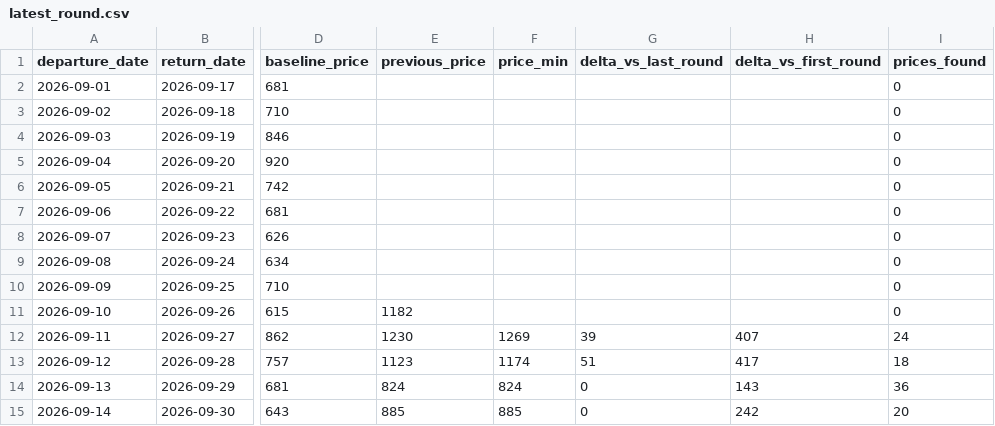
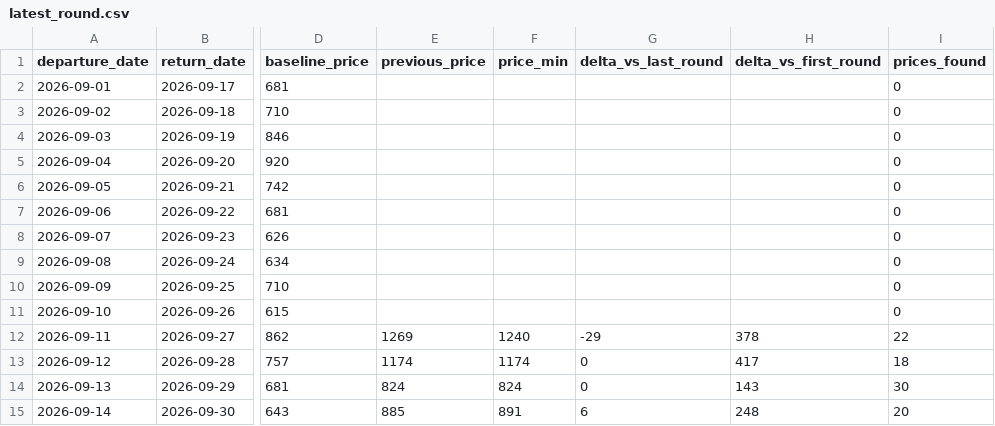
Before and after one commit to yiyangshen04/flight-watch, a CSV file: data/chi-rom-sep-2026/latest_round.csv, drawn as a sheet; only a part is shown, gaps mark what is left out; the diff names each change by its address in the sheet, - before the commit and + after, or states it on an @@ line.

```diff
--- a/data/chi-rom-sep-2026/latest_round.csv
+++ b/data/chi-rom-sep-2026/latest_round.csv
-E11 (previous_price): 1182
+E11 (previous_price): (empty)
-E12 (previous_price): 1230
+E12 (previous_price): 1269
-F12 (price_min): 1269
+F12 (price_min): 1240
-G12 (delta_vs_last_round): 39
+G12 (delta_vs_last_round): -29
-H12 (delta_vs_first_round): 407
+H12 (delta_vs_first_round): 378
-I12 (prices_found): 24
+I12 (prices_found): 22
-E13 (previous_price): 1123
+E13 (previous_price): 1174
-G13 (delta_vs_last_round): 51
+G13 (delta_vs_last_round): 0
-I14 (prices_found): 36
+I14 (prices_found): 30
-F15 (price_min): 885
+F15 (price_min): 891
-G15 (delta_vs_last_round): 0
+G15 (delta_vs_last_round): 6
-H15 (delta_vs_first_round): 242
+H15 (delta_vs_first_round): 248
```
Also changed, not shown: 4 other files.
